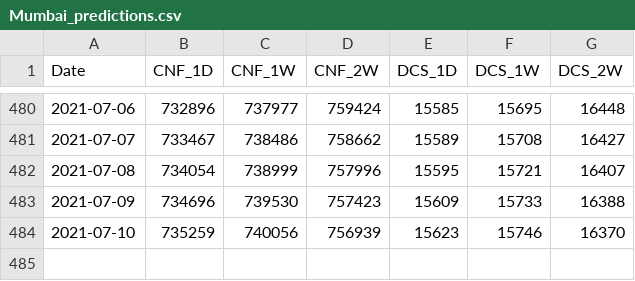
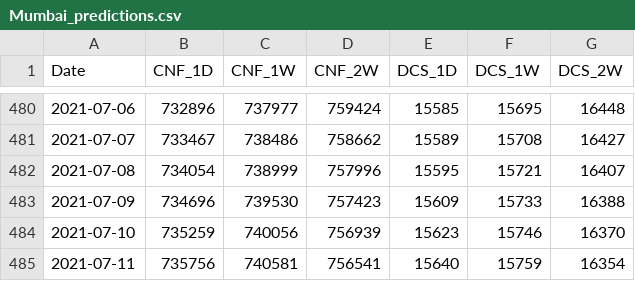
Before and after one commit to coder-amey/COVID-19-Mumbai_Data, a CSV file: time-series/Mumbai_predictions.csv, drawn as a sheet; only a part is shown, gaps mark what is left out.

```diff
--- a/time-series/Mumbai_predictions.csv
+++ b/time-series/Mumbai_predictions.csv
@@ -484 +484,2 @@ Date,CNF_1D,CNF_1W,CNF_2W,DCS_1D,DCS_1W,DCS_2W
 2021-07-10,735259,740056,756939,15623,15746,16370
+2021-07-11,735756,740581,756541,15640,15759,16354
```
Also changed, not shown: time-series/Mumbai_aggregated.csv, time-series/Mumbai_days_to_double.csv.
